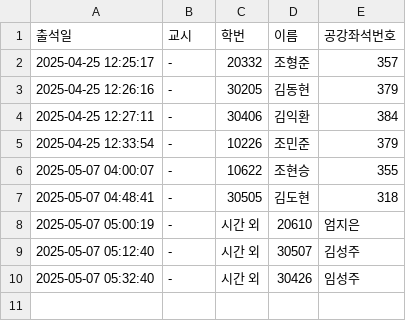
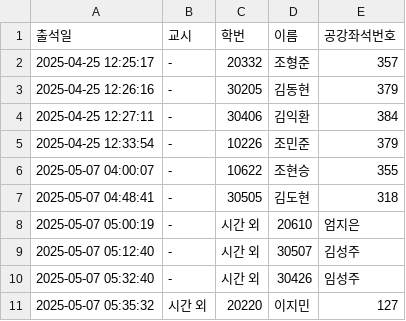
Before and after one commit to eunjoy-library/StudentTrackr, a CSV file: attendance.csv, drawn as a sheet.

```diff
--- a/attendance.csv
+++ b/attendance.csv
@@ -10 +10,2 @@
 "2025-05-07 05:32:40","-","시간 외","30426","임성주"
+"2025-05-07 05:35:32","시간 외","20220","이지민","127"
```
Also changed, not shown: attendance_backup.csv, attendance_excel.csv, 3 other files.
